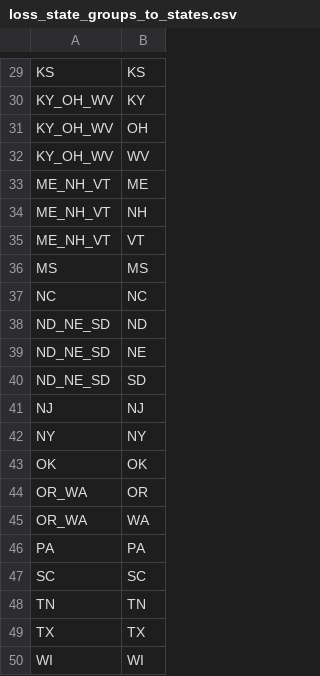
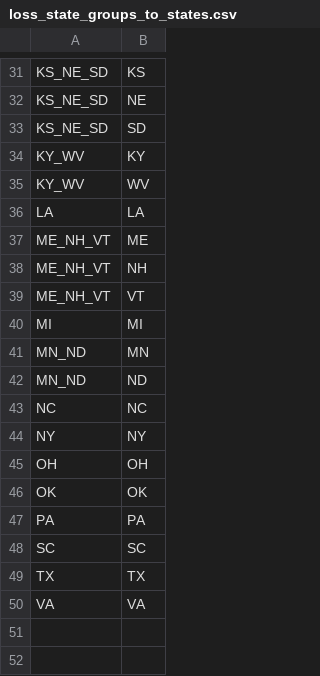
Before and after one commit to dsgrid/dsgrid-legacy-efs-api, a CSV file: dsgrid/dataformat/enumeration_data/loss_state_groups_to_states.csv, drawn as a sheet; only a part is shown, gaps mark what is left out; removed rows and columns are numbered as before the commit, all else as after; the diff covers the shown part only; the diff names each change by its address in the sheet, - before the commit and + after, or states it on an @@ line.

```diff
--- a/dsgrid/dataformat/enumeration_data/loss_state_groups_to_states.csv
+++ b/dsgrid/dataformat/enumeration_data/loss_state_groups_to_states.csv
-A31: KS
+A31: KS_NE_SD
+row 32: KS_NE_SD | NE
+row 33: KS_NE_SD | SD
-A34: KY_OH_WV
+A34: KY_WV
-row 31: KY_OH_WV | OH
-A35: KY_OH_WV
+A35: KY_WV
+row 36: LA | LA
-row 36: MS | MS
+row 40: MI | MI
+row 41: MN_ND | MN
+row 42: MN_ND | ND
-row 38: ND_NE_SD | ND
-row 39: ND_NE_SD | NE
-row 40: ND_NE_SD | SD
-row 41: NJ | NJ
+row 45: OH | OH
-row 44: OR_WA | OR
-row 45: OR_WA | WA
-row 48: TN | TN
-row 50: WI | WI
+row 50: VA | VA
```
Also changed, not shown: 11 added rows, 9 removed rows and 15 edited cells elsewhere in this file, 7 other files.
